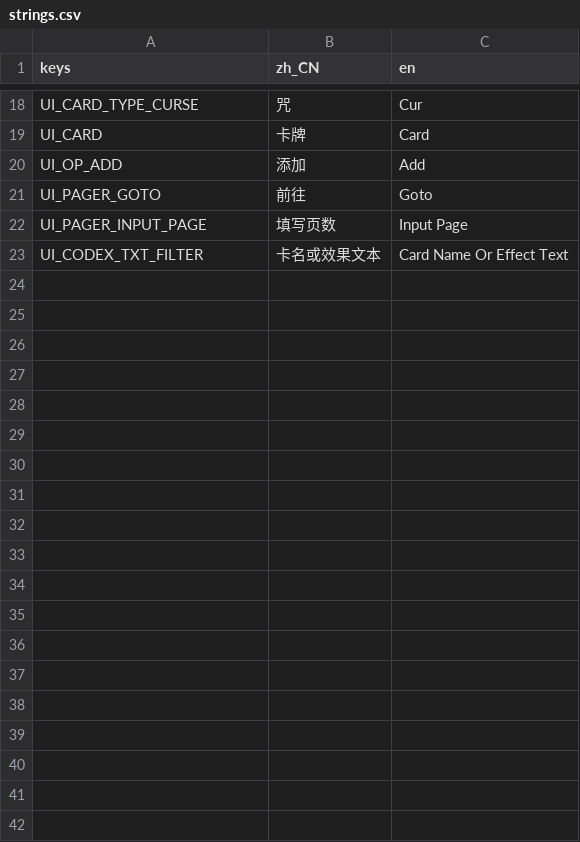
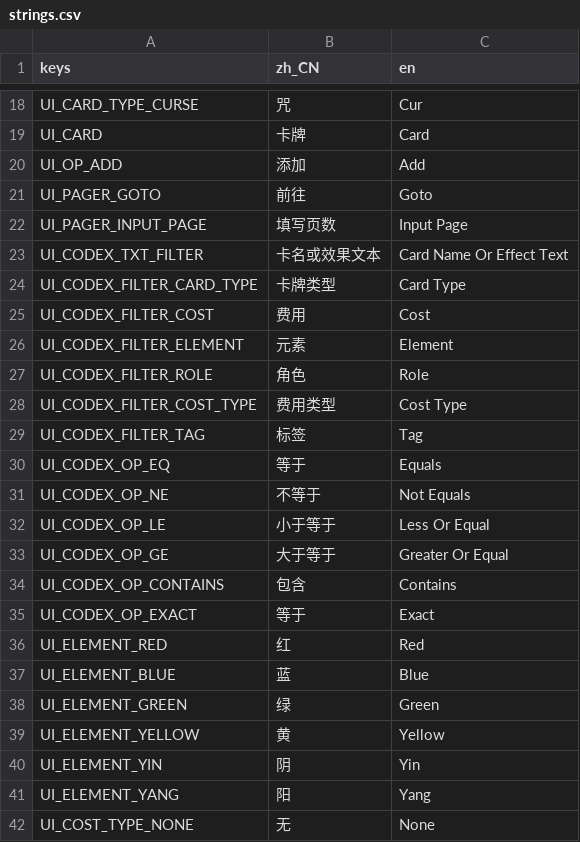
Before and after one commit to Chalux/kemo_card, a CSV file: Resource/Locale/strings.csv, drawn as a sheet; only a part is shown, gaps mark what is left out; the diff covers the shown part only; the diff names each change by its address in the sheet, - before the commit and + after, or states it on an @@ line.

```diff
--- a/Resource/Locale/strings.csv
+++ b/Resource/Locale/strings.csv
+row 24: UI_CODEX_FILTER_CARD_TYPE | 卡牌类型 | Card Type
+row 25: UI_CODEX_FILTER_COST | 费用 | Cost
+row 26: UI_CODEX_FILTER_ELEMENT | 元素 | Element
+row 27: UI_CODEX_FILTER_ROLE | 角色 | Role
+row 28: UI_CODEX_FILTER_COST_TYPE | 费用类型 | Cost Type
+row 29: UI_CODEX_FILTER_TAG | 标签 | Tag
+row 30: UI_CODEX_OP_EQ | 等于 | Equals
+row 31: UI_CODEX_OP_NE | 不等于 | Not Equals
+row 32: UI_CODEX_OP_LE | 小于等于 | Less Or Equal
+row 33: UI_CODEX_OP_GE | 大于等于 | Greater Or Equal
+row 34: UI_CODEX_OP_CONTAINS | 包含 | Contains
+row 35: UI_CODEX_OP_EXACT | 等于 | Exact
+row 36: UI_ELEMENT_RED | 红 | Red
+row 37: UI_ELEMENT_BLUE | 蓝 | Blue
+row 38: UI_ELEMENT_GREEN | 绿 | Green
+row 39: UI_ELEMENT_YELLOW | 黄 | Yellow
+row 40: UI_ELEMENT_YIN | 阴 | Yin
+row 41: UI_ELEMENT_YANG | 阳 | Yang
+row 42: UI_COST_TYPE_NONE | 无 | None
```
Also changed, not shown: 18 added rows elsewhere in this file.
